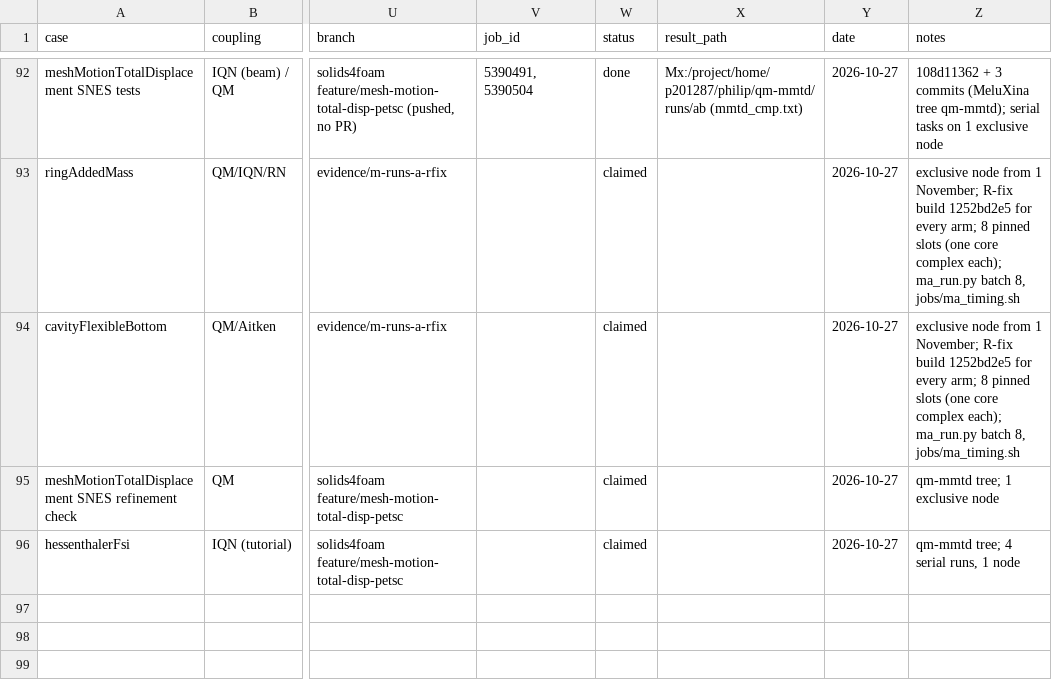
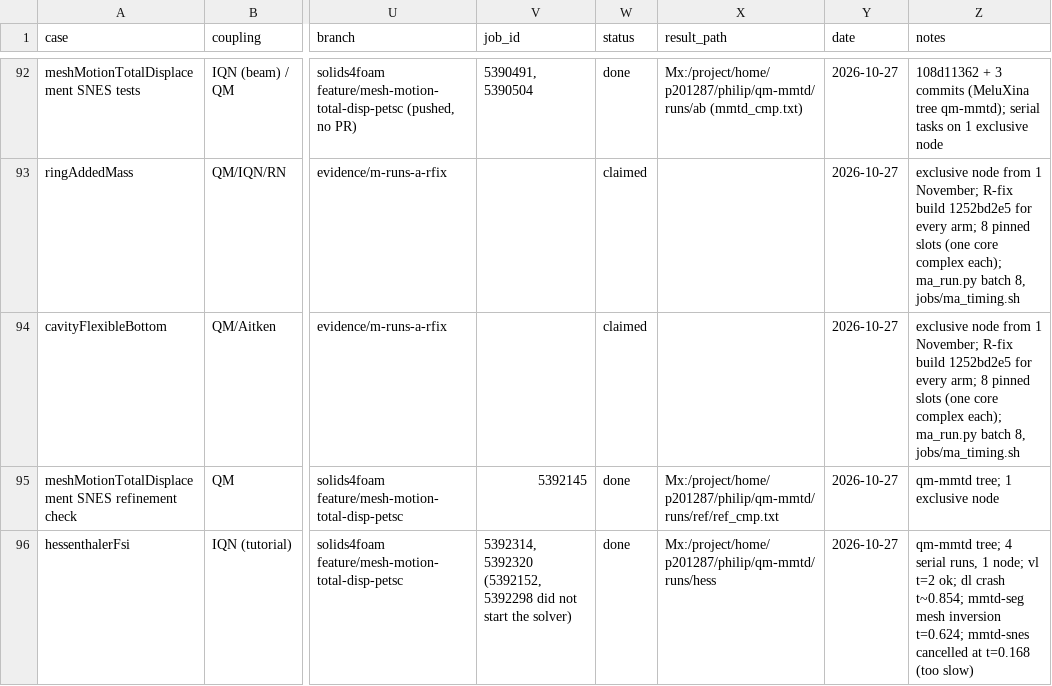
Before and after one commit to philipcardiff/paper-monolithic-fsi, a CSV file: campaign/registry/registry.csv, drawn as a sheet; only a part is shown, gaps mark what is left out; the diff names each change by its address in the sheet, - before the commit and + after, or states it on an @@ line.

```diff
--- a/campaign/registry/registry.csv
+++ b/campaign/registry/registry.csv
-V95 (job_id): (empty)
+V95 (job_id): 5392145
-W95:W96 (status): claimed
+W95:W96 (status): done
-X95 (result_path): (empty)
+X95 (result_path): Mx:/project/home/p201287/philip/qm-mmtd/runs/ref/ref_cmp.txt
-V96 (job_id): (empty)
+V96 (job_id): 5392314, 5392320 (5392152, 5392298 did not start the solver)
-X96 (result_path): (empty)
+X96 (result_path): Mx:/project/home/p201287/philip/qm-mmtd/runs/hess
-Z96 (notes): …runs, 1 node
+Z96 (notes): …runs, 1 node; vl t=2 ok; dl crash t~0.854; mmtd-seg mesh inversion t=0.624; mmtd-snes cancelled at t=0.168 (too slow)
```
